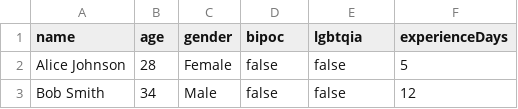
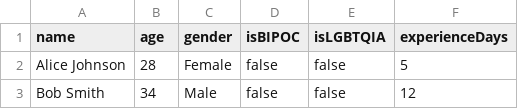
Before and after one commit to namuorg/dharmapods, a CSV file: public/sample-attendees.csv, drawn as a sheet; only a part is shown.

Commit message:
Update CSV headers to isBIPOC and isLGBTQIA for clarity
- Change CSV column headers from 'bipoc' to 'isBIPOC' and 'lgbtqia' to 'isLGBTQIA'
- Update parsing logic to use new column names
- Update sample CSV file with new headers
- Add typecheck script to package.json

```diff
--- a/public/sample-attendees.csv
+++ b/public/sample-attendees.csv
@@ -1,2 +1,2 @@
-name,age,gender,bipoc,lgbtqia,experienceDays
+name,age,gender,isBIPOC,isLGBTQIA,experienceDays
 Alice Johnson,28,Female,false,false,5
```
Also changed, not shown: 2 other files.
